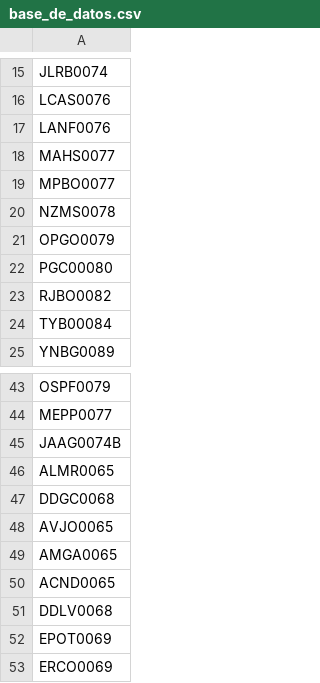
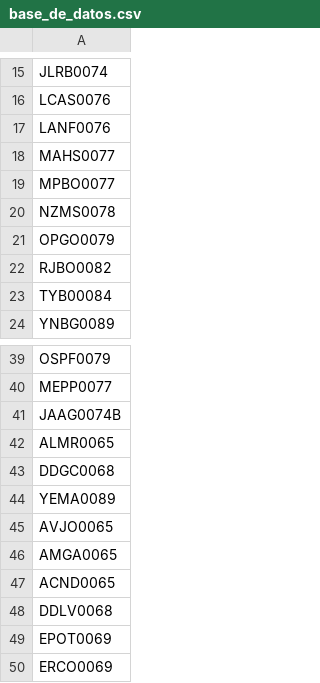
Before and after one commit to AdminC3A/QRElemento-Acceso, a CSV file: data/base_de_datos.csv, drawn as a sheet; only a part is shown, gaps mark what is left out; the diff covers the shown part only.

```diff
--- a/data/base_de_datos.csv
+++ b/data/base_de_datos.csv
@@ -21,3 +21,2 @@ NZMS0078
 OPGO0079
-PGC00080
 RJBO0082
@@ -47,2 +43,3 @@ ALMR0065
 DDGC0068
+YEMA0089
 AVJO0065
```
Also changed, not shown: 1 added row, 7 removed rows and 2 moved rows elsewhere in this file.
